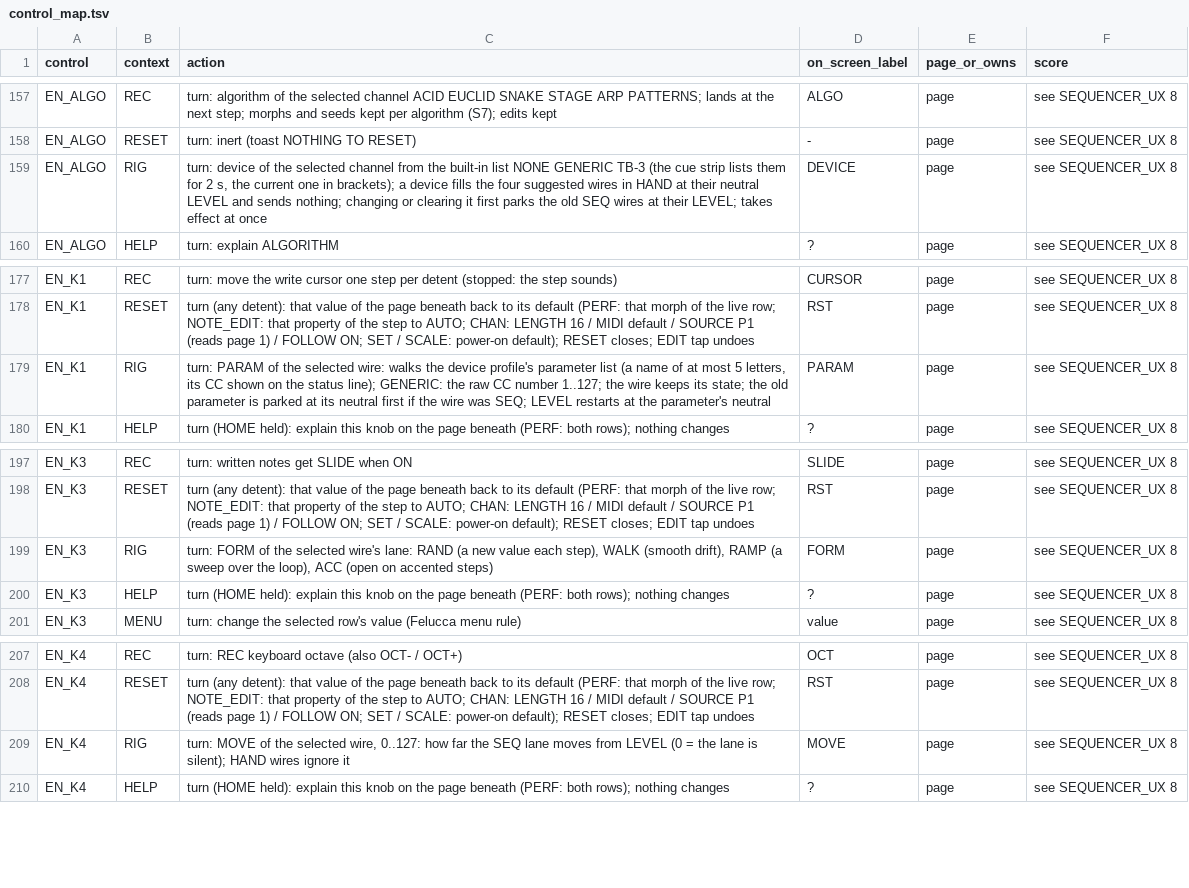
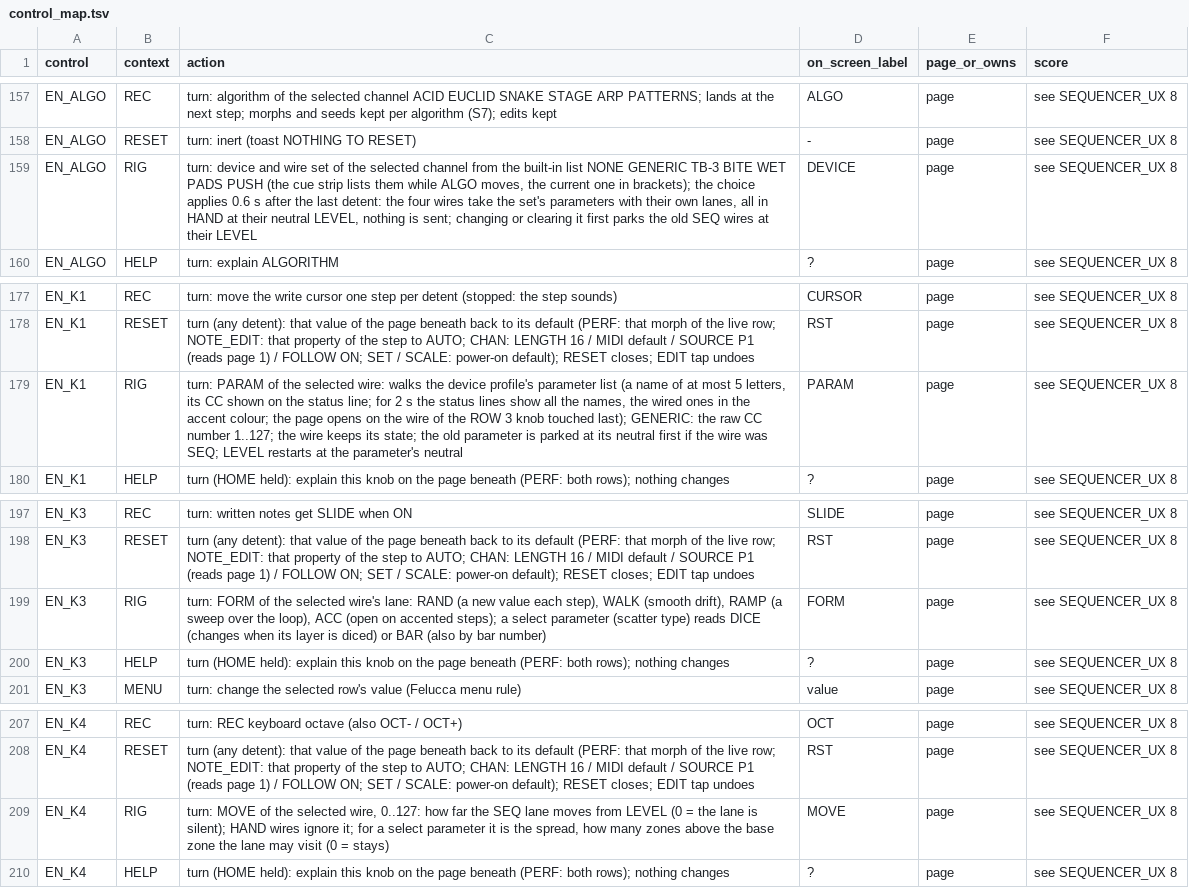
Before and after one commit to jkeaney/fm1-t1, a TSV file: docs/design/control_map.tsv, drawn as a sheet; only a part is shown, gaps mark what is left out.

```diff
--- a/docs/design/control_map.tsv
+++ b/docs/design/control_map.tsv
@@ -158,3 +158,3 @@ EN_ALGO	REC	turn: algorithm of the selected channel ACID EUCLID SNAKE STAGE ARP
 EN_ALGO	RESET	turn: inert (toast NOTHING TO RESET)	-	page	see SEQUENCER_UX 8
-EN_ALGO	RIG	turn: device of the selected channel from the built-in list NONE GENERIC TB-3 (the cue strip lists them for 2 s, the current one in brackets); a device fills the four suggested wires in HAND at their neutral LEVEL and sends nothing; changing or clearing it first parks the old SEQ wires at their LEVEL; takes effect at once	DEVICE	page	see SEQUENCER_UX 8
+EN_ALGO	RIG	turn: device and wire set of the selected channel from the built-in list NONE GENERIC TB-3 BITE WET PADS PUSH (the cue strip lists them while ALGO moves, the current one in brackets); the choice applies 0.6 s after the last detent: the four wires take the set's parameters with their own lanes, all in HAND at their neutral LEVEL, nothing is sent; changing or clearing it first parks the old SEQ wires at their LEVEL	DEVICE	page	see SEQUENCER_UX 8
 EN_ALGO	HELP	turn: explain ALGORITHM	?	page	see SEQUENCER_UX 8
@@ -178,3 +178,3 @@ EN_K1	REC	turn: move the write cursor one step per detent (stopped: the step sou
 EN_K1	RESET	turn (any detent): that value of the page beneath back to its default (PERF: that morph of the live row; NOTE_EDIT: that property of the step to AUTO; CHAN: LENGTH 16 / MIDI default / SOURCE P1 (reads page 1) / FOLLOW ON; SET / SCALE: power-on default); RESET closes; EDIT tap undoes	RST	page	see SEQUENCER_UX 8
-EN_K1	RIG	turn: PARAM of the selected wire: walks the device profile's parameter list (a name of at most 5 letters, its CC shown on the status line); GENERIC: the raw CC number 1..127; the wire keeps its state; the old parameter is parked at its neutral first if the wire was SEQ; LEVEL restarts at the parameter's neutral	PARAM	page	see SEQUENCER_UX 8
+EN_K1	RIG	turn: PARAM of the selected wire: walks the device profile's parameter list (a name of at most 5 letters, its CC shown on the status line; for 2 s the status lines show all the names, the wired ones in the accent colour; the page opens on the wire of the ROW 3 knob touched last); GENERIC: the raw CC number 1..127; the wire keeps its state; the old parameter is parked at its neutral first if the wire was SEQ; LEVEL restarts at the parameter's neutral	PARAM	page	see SEQUENCER_UX 8
 EN_K1	HELP	turn (HOME held): explain this knob on the page beneath (PERF: both rows); nothing changes	?	page	see SEQUENCER_UX 8
@@ -198,3 +198,3 @@ EN_K3	REC	turn: written notes get SLIDE when ON	SLIDE	page	see SEQUENCER_UX 8
 EN_K3	RESET	turn (any detent): that value of the page beneath back to its default (PERF: that morph of the live row; NOTE_EDIT: that property of the step to AUTO; CHAN: LENGTH 16 / MIDI default / SOURCE P1 (reads page 1) / FOLLOW ON; SET / SCALE: power-on default); RESET closes; EDIT tap undoes	RST	page	see SEQUENCER_UX 8
-EN_K3	RIG	turn: FORM of the selected wire's lane: RAND (a new value each step), WALK (smooth drift), RAMP (a sweep over the loop), ACC (open on accented steps)	FORM	page	see SEQUENCER_UX 8
+EN_K3	RIG	turn: FORM of the selected wire's lane: RAND (a new value each step), WALK (smooth drift), RAMP (a sweep over the loop), ACC (open on accented steps); a select parameter (scatter type) reads DICE (changes when its layer is diced) or BAR (also by bar number)	FORM	page	see SEQUENCER_UX 8
 EN_K3	HELP	turn (HOME held): explain this knob on the page beneath (PERF: both rows); nothing changes	?	page	see SEQUENCER_UX 8
@@ -208,3 +208,3 @@ EN_K4	REC	turn: REC keyboard octave (also OCT- / OCT+)	OCT	page	see SEQUENCER_UX
 EN_K4	RESET	turn (any detent): that value of the page beneath back to its default (PERF: that morph of the live row; NOTE_EDIT: that property of the step to AUTO; CHAN: LENGTH 16 / MIDI default / SOURCE P1 (reads page 1) / FOLLOW ON; SET / SCALE: power-on default); RESET closes; EDIT tap undoes	RST	page	see SEQUENCER_UX 8
-EN_K4	RIG	turn: MOVE of the selected wire, 0..127: how far the SEQ lane moves from LEVEL (0 = the lane is silent); HAND wires ignore it	MOVE	page	see SEQUENCER_UX 8
+EN_K4	RIG	turn: MOVE of the selected wire, 0..127: how far the SEQ lane moves from LEVEL (0 = the lane is silent); HAND wires ignore it; for a select parameter it is the spread, how many zones above the base zone the lane may visit (0 = stays)	MOVE	page	see SEQUENCER_UX 8
 EN_K4	HELP	turn (HOME held): explain this knob on the page beneath (PERF: both rows); nothing changes	?	page	see SEQUENCER_UX 8
```
Also changed, not shown: docs/design/help_text.tsv, docs/design/knob_map.tsv, 12 other files.
